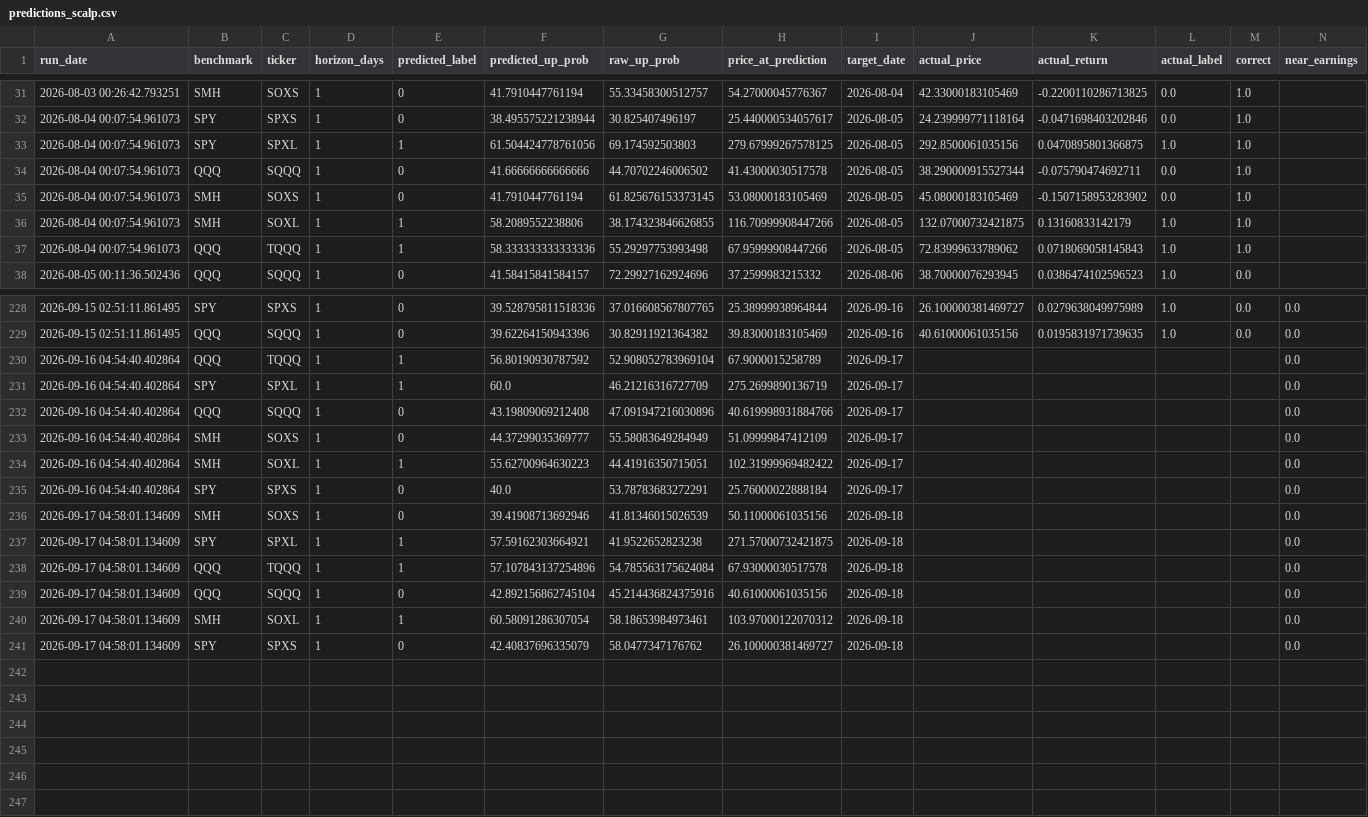
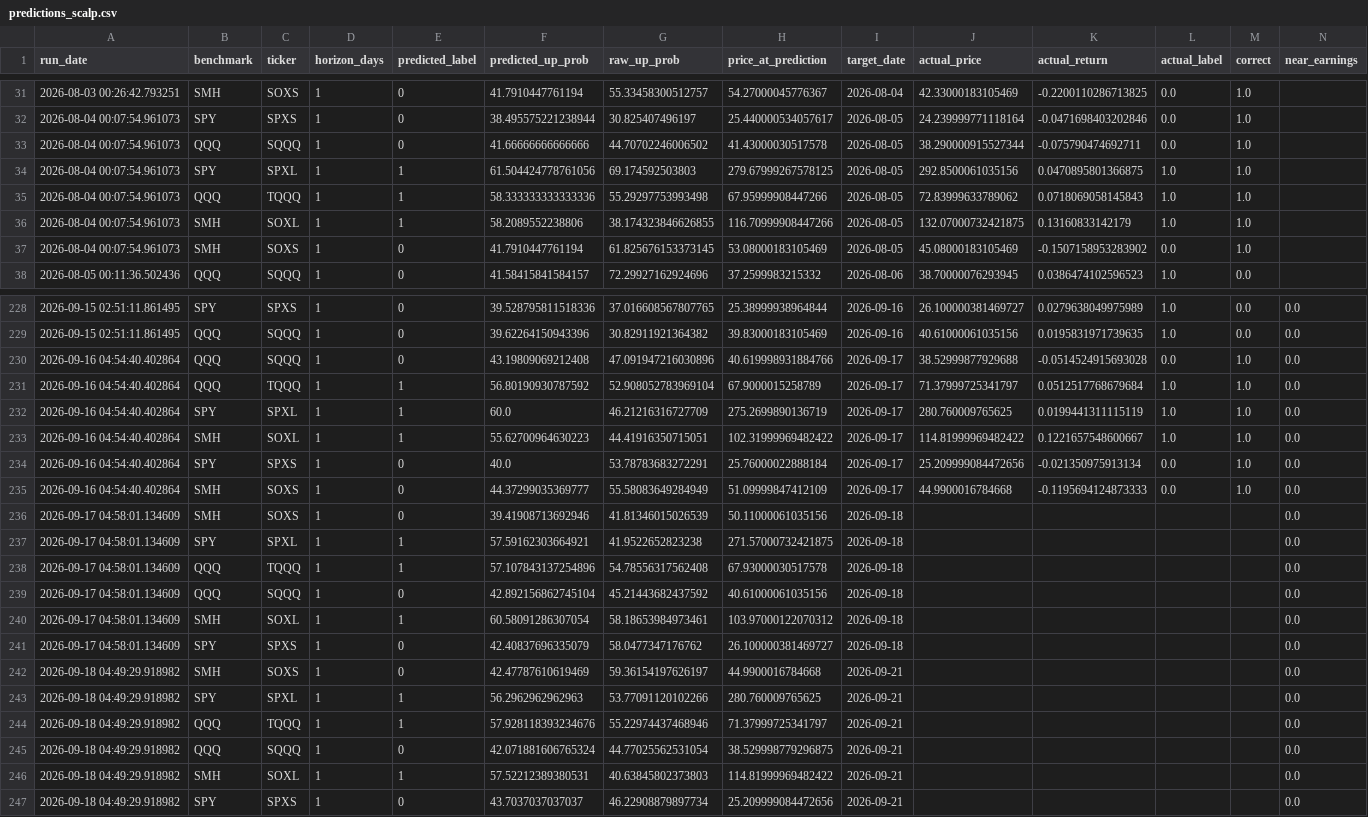
Before and after one commit to Battery2X/battery-predictor, a CSV file: logs/predictions_scalp.csv, drawn as a sheet; only a part is shown, gaps mark what is left out; the diff covers the shown part only.

```diff
--- a/logs/predictions_scalp.csv
+++ b/logs/predictions_scalp.csv
@@ -32,7 +32,7 @@ run_date,benchmark,ticker,horizon_days,predicted_label,predicted_up_prob,raw_up_
 2026-08-04 00:07:54.961073,SPY,SPXS,1,0,38.495575221238944,30.825407496197,25.440000534057617,2026-08-05,24.239999771118164,-0.0471698403202846,0.0,1.0,
+2026-08-04 00:07:54.961073,QQQ,SQQQ,1,0,41.66666666666666,44.70702246006502,41.43000030517578,2026-08-05,38.290000915527344,-0.075790474692711,0.0,1.0,
 2026-08-04 00:07:54.961073,SPY,SPXL,1,1,61.504424778761056,69.174592503803,279.67999267578125,2026-08-05,292.8500061035156,0.0470895801366875,1.0,1.0,
-2026-08-04 00:07:54.961073,QQQ,SQQQ,1,0,41.66666666666666,44.70702246006502,41.43000030517578,2026-08-05,38.290000915527344,-0.075790474692711,0.0,1.0,
+2026-08-04 00:07:54.961073,QQQ,TQQQ,1,1,58.333333333333336,55.29297753993498,67.95999908447266,2026-08-05,72.83999633789062,0.0718069058145843,1.0,1.0,
+2026-08-04 00:07:54.961073,SMH,SOXL,1,1,58.2089552238806,38.174323846626855,116.70999908447266,2026-08-05,132.07000732421875,0.13160833142179,1.0,1.0,
 2026-08-04 00:07:54.961073,SMH,SOXS,1,0,41.7910447761194,61.825676153373145,53.08000183105469,2026-08-05,45.08000183105469,-0.1507158953283902,0.0,1.0,
-2026-08-04 00:07:54.961073,SMH,SOXL,1,1,58.2089552238806,38.174323846626855,116.70999908447266,2026-08-05,132.07000732421875,0.13160833142179,1.0,1.0,
-2026-08-04 00:07:54.961073,QQQ,TQQQ,1,1,58.333333333333336,55.29297753993498,67.95999908447266,2026-08-05,72.83999633789062,0.0718069058145843,1.0,1.0,
 2026-08-05 00:11:36.502436,QQQ,SQQQ,1,0,41.58415841584157,72.29927162924696,37.2599983215332,2026-08-06,38.70000076293945,0.0386474102596523,1.0,0.0,
@@ -229,13 +229,19 @@ run_date,benchmark,ticker,horizon_days,predicted_label,predicted_up_prob,raw_up_
 2026-09-15 02:51:11.861495,QQQ,SQQQ,1,0,39.62264150943396,30.82911921364382,39.83000183105469,2026-09-16,40.61000061035156,0.0195831971739635,1.0,0.0,0.0
-2026-09-16 04:54:40.402864,QQQ,TQQQ,1,1,56.80190930787592,52.908052783969104,67.9000015258789,2026-09-17,,,,,0.0
-2026-09-16 04:54:40.402864,SPY,SPXL,1,1,60.0,46.21216316727709,275.2699890136719,2026-09-17,,,,,0.0
-2026-09-16 04:54:40.402864,QQQ,SQQQ,1,0,43.19809069212408,47.091947216030896,40.619998931884766,2026-09-17,,,,,0.0
-2026-09-16 04:54:40.402864,SMH,SOXS,1,0,44.37299035369777,55.58083649284949,51.09999847412109,2026-09-17,,,,,0.0
-2026-09-16 04:54:40.402864,SMH,SOXL,1,1,55.62700964630223,44.41916350715051,102.31999969482422,2026-09-17,,,,,0.0
-2026-09-16 04:54:40.402864,SPY,SPXS,1,0,40.0,53.78783683272291,25.76000022888184,2026-09-17,,,,,0.0
+2026-09-16 04:54:40.402864,QQQ,SQQQ,1,0,43.19809069212408,47.091947216030896,40.619998931884766,2026-09-17,38.52999877929688,-0.0514524915693028,0.0,1.0,0.0
+2026-09-16 04:54:40.402864,QQQ,TQQQ,1,1,56.80190930787592,52.908052783969104,67.9000015258789,2026-09-17,71.37999725341797,0.0512517768679684,1.0,1.0,0.0
+2026-09-16 04:54:40.402864,SPY,SPXL,1,1,60.0,46.21216316727709,275.2699890136719,2026-09-17,280.760009765625,0.0199441311115119,1.0,1.0,0.0
+2026-09-16 04:54:40.402864,SMH,SOXL,1,1,55.62700964630223,44.41916350715051,102.31999969482422,2026-09-17,114.81999969482422,0.1221657548600667,1.0,1.0,0.0
+2026-09-16 04:54:40.402864,SPY,SPXS,1,0,40.0,53.78783683272291,25.76000022888184,2026-09-17,25.209999084472656,-0.021350975913134,0.0,1.0,0.0
+2026-09-16 04:54:40.402864,SMH,SOXS,1,0,44.37299035369777,55.58083649284949,51.09999847412109,2026-09-17,44.9900016784668,-0.1195694124873333,0.0,1.0,0.0
 2026-09-17 04:58:01.134609,SMH,SOXS,1,0,39.41908713692946,41.81346015026539,50.11000061035156,2026-09-18,,,,,0.0
 2026-09-17 04:58:01.134609,SPY,SPXL,1,1,57.59162303664921,41.9522652823238,271.57000732421875,2026-09-18,,,,,0.0
-2026-09-17 04:58:01.134609,QQQ,TQQQ,1,1,57.107843137254896,54.785563175624084,67.93000030517578,2026-09-18,,,,,0.0
-2026-09-17 04:58:01.134609,QQQ,SQQQ,1,0,42.892156862745104,45.214436824375916,40.61000061035156,2026-09-18,,,,,0.0
+2026-09-17 04:58:01.134609,QQQ,TQQQ,1,1,57.107843137254896,54.78556317562408,67.93000030517578,2026-09-18,,,,,0.0
+2026-09-17 04:58:01.134609,QQQ,SQQQ,1,0,42.892156862745104,45.21443682437592,40.61000061035156,2026-09-18,,,,,0.0
 2026-09-17 04:58:01.134609,SMH,SOXL,1,1,60.58091286307054,58.18653984973461,103.97000122070312,2026-09-18,,,,,0.0
 2026-09-17 04:58:01.134609,SPY,SPXS,1,0,42.40837696335079,58.0477347176762,26.100000381469727,2026-09-18,,,,,0.0
+2026-09-18 04:49:29.918982,SMH,SOXS,1,0,42.47787610619469,59.36154197626197,44.9900016784668,2026-09-21,,,,,0.0
+2026-09-18 04:49:29.918982,SPY,SPXL,1,1,56.2962962962963,53.77091120102266,280.760009765625,2026-09-21,,,,,0.0
+2026-09-18 04:49:29.918982,QQQ,TQQQ,1,1,57.928118393234676,55.22974437468946,71.37999725341797,2026-09-21,,,,,0.0
+2026-09-18 04:49:29.918982,QQQ,SQQQ,1,0,42.071881606765324,44.77025562531054,38.529998779296875,2026-09-21,,,,,0.0
+2026-09-18 04:49:29.918982,SMH,SOXL,1,1,57.52212389380531,40.63845802373803,114.81999969482422,2026-09-21,,,,,0.0
+2026-09-18 04:49:29.918982,SPY,SPXS,1,0,43.7037037037037,46.22908879897734,25.209999084472656,2026-09-21,,,,,0.0
```
Also changed, not shown: 36 moved rows elsewhere in this file, logs/predictions_position.csv, logs/predictions_stock_position.csv, 3 other files.
